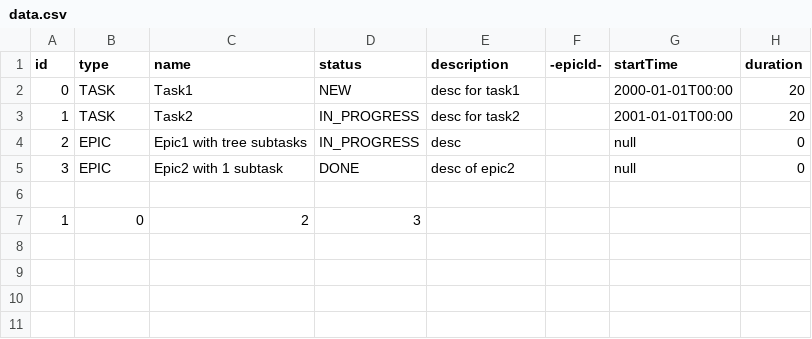
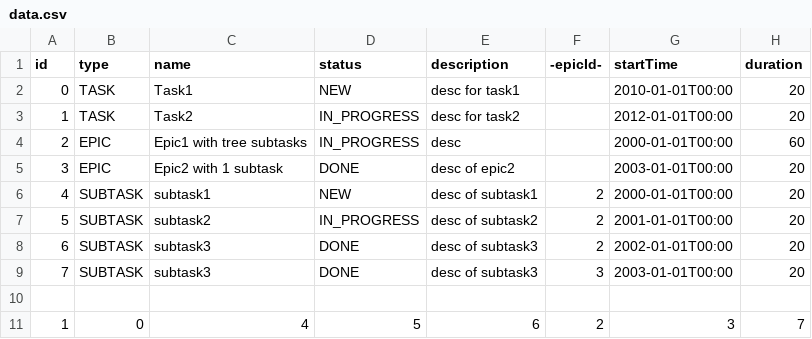
Before and after one commit to Rodion1206/NTM, a CSV file: data.csv, drawn as a sheet.

```diff
--- a/data.csv
+++ b/data.csv
@@ -1,7 +1,11 @@
 id,type,name,status,description,-epicId-,startTime,duration
-0,TASK,Task1,NEW,desc for task1, ,2000-01-01T00:00,20
-1,TASK,Task2,IN_PROGRESS,desc for task2, ,2001-01-01T00:00,20
-2,EPIC,Epic1 with tree subtasks,IN_PROGRESS,desc, ,null,0
-3,EPIC,Epic2 with 1 subtask,DONE,desc of epic2, ,null,0
+0,TASK,Task1,NEW,desc for task1, ,2010-01-01T00:00,20
+1,TASK,Task2,IN_PROGRESS,desc for task2, ,2012-01-01T00:00,20
+2,EPIC,Epic1 with tree subtasks,IN_PROGRESS,desc, ,2000-01-01T00:00,60
+3,EPIC,Epic2 with 1 subtask,DONE,desc of epic2, ,2003-01-01T00:00,20
+4,SUBTASK,subtask1,NEW,desc of subtask1,2,2000-01-01T00:00,20
+5,SUBTASK,subtask2,IN_PROGRESS,desc of subtask2,2,2001-01-01T00:00,20
+6,SUBTASK,subtask3,DONE,desc of subtask3,2,2002-01-01T00:00,20
+7,SUBTASK,subtask3,DONE,desc of subtask3,3,2003-01-01T00:00,20
 
-1,0,2,3
+1,0,4,5,6,2,3,7
```
Also changed, not shown: 11 other files.
